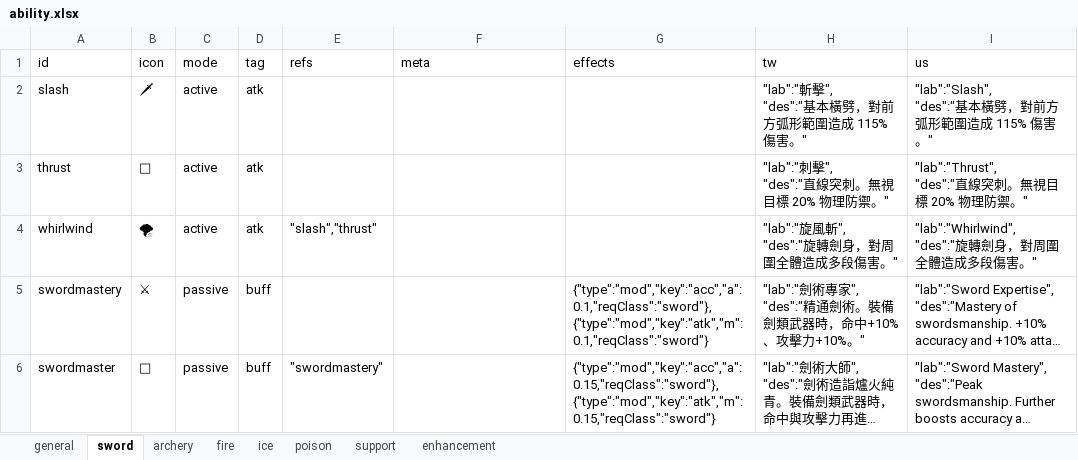
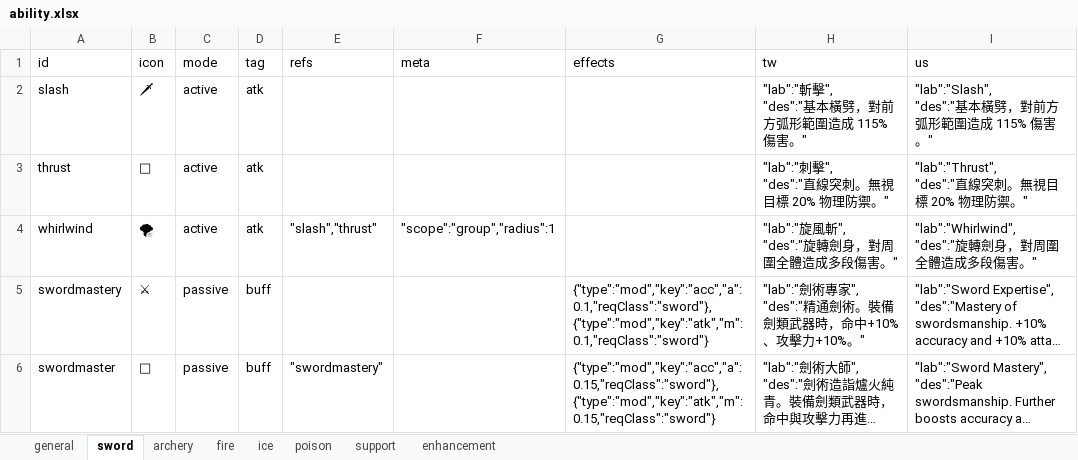
Before and after one commit to bwm0822/game_02, an Excel workbook: xls/ability.xlsx, sheet sword, drawn as a sheet; long unchanged cells end in …; values as stored, in another font and other column widths than the file's, no borders; the diff names each change by its address in the sheet, - before the commit and + after, or states it on an @@ line.

Commit message:
feat: 實作技能 scope(單體/群體/範圍)目標選取機制
照 grilling 討論的規格實作：

- GM 新增 SINGLE/GROUP/AREA 常數
- com_ability.js:
  - _resolveTargets() 依 ability.scope 分流：
    single 沿用原本邏輯(點擊目標+射程判定)
    group  以施法者自己為圓心，選了立刻生效(_select 短路，不進 ABILITY 等待態)
    area   以點擊位置(或點到的角色座標)為圓心，中心點需在 range 內
  - _findTargets(center, radius, checkBlock) 統一處理 group/area 的目標查詢：
    掃 scene.roles(全場角色registry，比 dynGroup 準，dynGroup 只收 isBlock 的物件)、
    排除自己與死亡目標、用 Phaser.Math.Distance 做半徑判定、checkBlock 預設true時
    額外用現成的 Utility.raycast() 驗證視線(對 staGroup)
  - _use() 的 ATK 分支改成對 _resolveTargets() 找到的每個目標各自呼叫一次
    root.attack()，不改動 combat.js/com_action.js 既有的單體傷害流程
- ability.json 新增 radius 欄位(範圍半徑，跟原本的 range 施法距離分開)、
  checkBlock 欄位(是否擋牆，預設true)
- 復用既有但沒人用的 ability.scope 欄位：target改名single、新增group/area；
  fireball/firewall 的 scope 從 target 改成 single(不改就會直接對不上任何分支)；
  whirlwind 補上 scope:group、radius:1，成為第一個真正能打中群體目標的技能
- com_cmd.js/player.js 補上 pt(點擊座標)參數傳遞，area 技能點空地時需要這個座標

```diff
--- a/xls/ability.xlsx (sheet sword)
+++ b/xls/ability.xlsx (sheet sword)
-F4 (meta): (empty)
+F4 (meta): "scope":"group","radius":1
```
Also changed, not shown: sheet fire, 5 other files.
